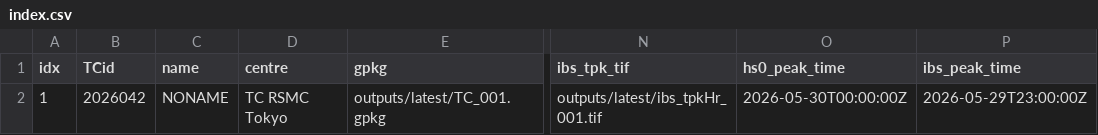
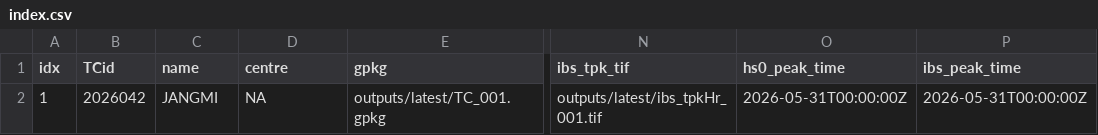
Before and after one commit to JulianOG/cyclone_ocean_waves, a CSV file: outputs/latest/index.csv, drawn as a sheet; only a part is shown, gaps mark what is left out; the diff names each change by its address in the sheet, - before the commit and + after, or states it on an @@ line.

```diff
--- a/outputs/latest/index.csv
+++ b/outputs/latest/index.csv
-C2 (name): NONAME
+C2 (name): JANGMI
-D2 (centre): TC RSMC Tokyo
+D2 (centre): NA
-O2 (hs0_peak_time): 2026-05-30T00:00:00Z
+O2 (hs0_peak_time): 2026-05-31T00:00:00Z
-P2 (ibs_peak_time): 2026-05-29T23:00:00Z
+P2 (ibs_peak_time): 2026-05-31T00:00:00Z
```
Also changed, not shown: 7 other files.
